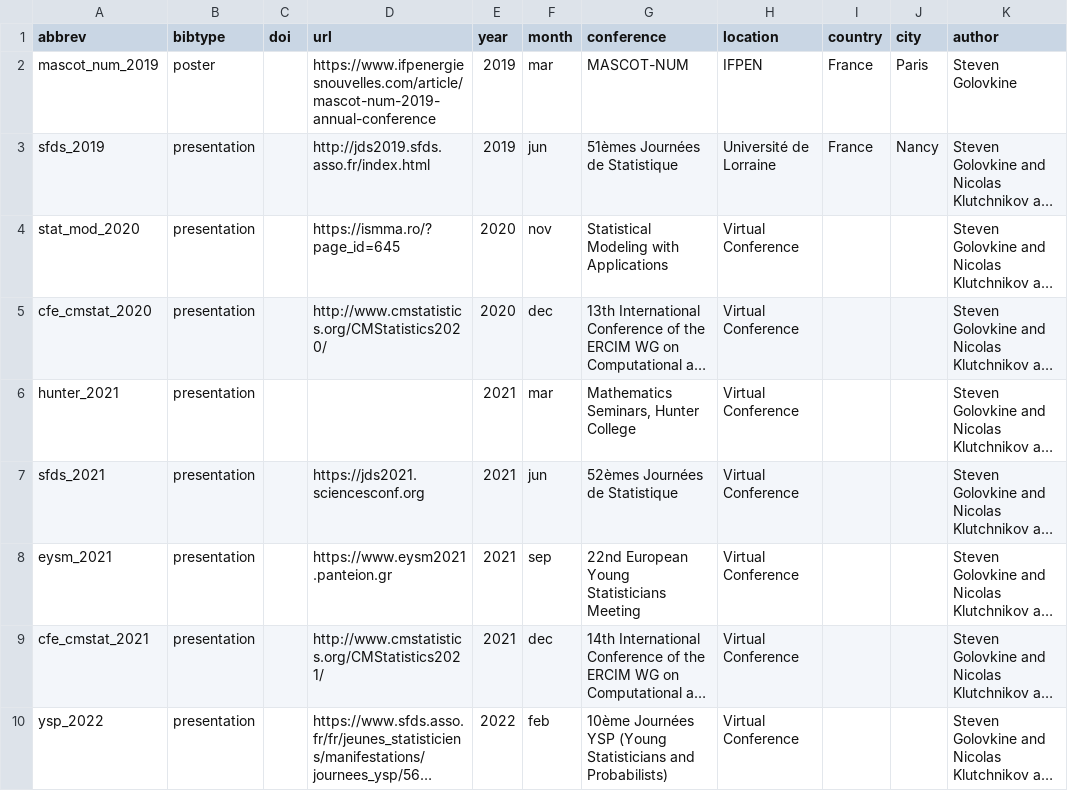
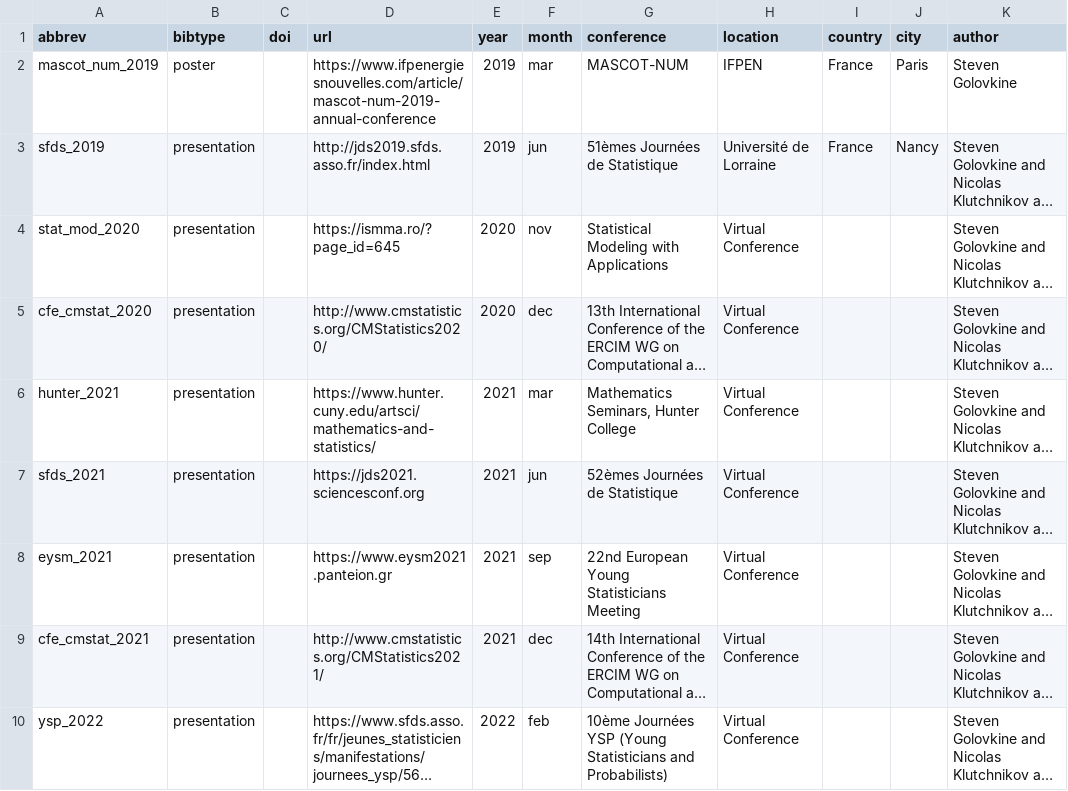
Before and after one commit to StevenGolovkine/website, a CSV file: data/csv/talks.csv, drawn as a sheet; only a part is shown; long unchanged cells end in …; the diff covers the shown part only; the diff names each change by its address in the sheet, - before the commit and + after, or states it on an @@ line.

Commit message:
Talks + CV

```diff
--- a/data/csv/talks.csv
+++ b/data/csv/talks.csv
-D6 (url): (empty)
+D6 (url): https://www.hunter.cuny.edu/artsci/mathematics-and-statistics/
```
Also changed, not shown: 3 edited cells elsewhere in this file, 7 other files.
